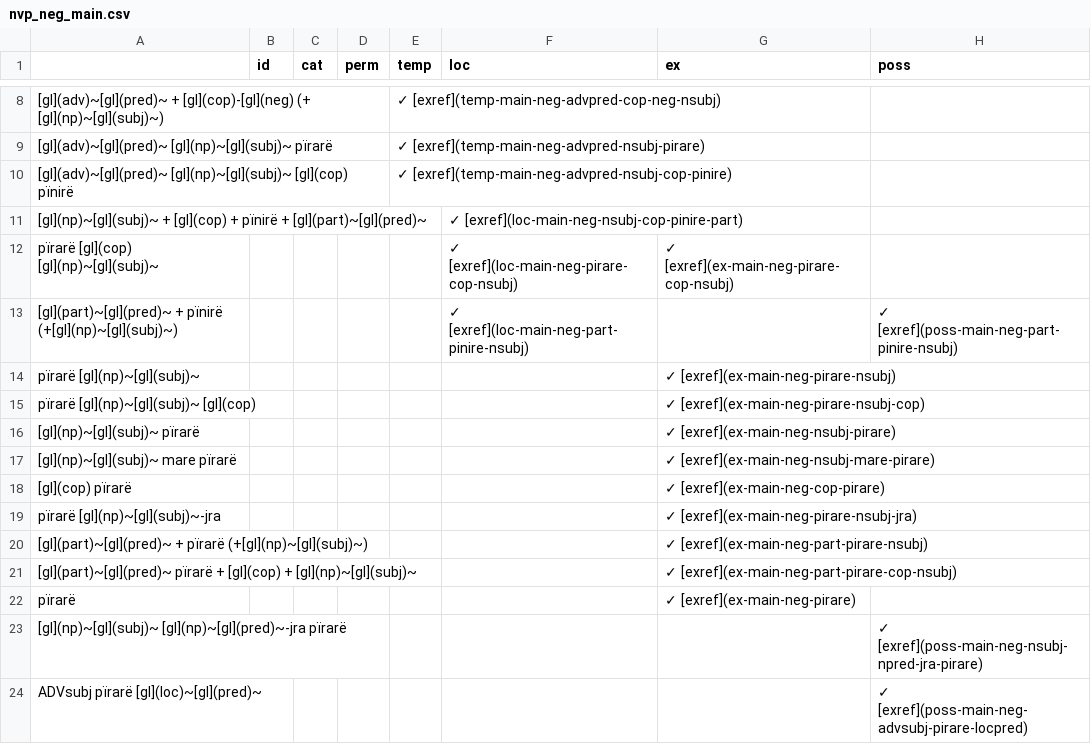
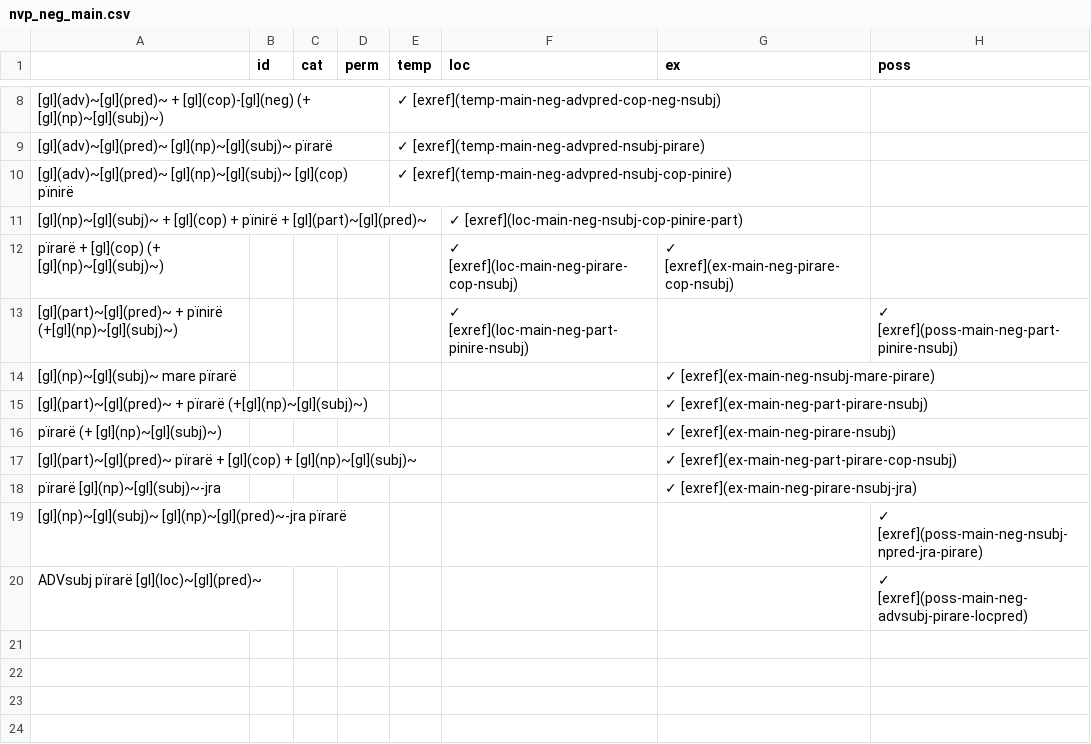
Before and after one commit to caribank/yawarana-sketch, a CSV file: tables/nvp_neg_main.csv, drawn as a sheet; only a part is shown, gaps mark what is left out.

```diff
--- a/tables/nvp_neg_main.csv
+++ b/tables/nvp_neg_main.csv
@@ -11,13 +11,9 @@
 [gl](np)~[gl](subj)~ + [gl](cop) + pïnirë + [gl](part)~[gl](pred)~,,,,,✓ [exref](loc-main-neg-nsubj-cop-pinire-part),,
-pïrarë [gl](cop) [gl](np)~[gl](subj)~,,,,,✓ [exref](loc-main-neg-pirare-cop-nsubj),✓ [exref](ex-main-neg-pirare-cop-nsubj),
+pïrarë + [gl](cop) (+ [gl](np)~[gl](subj)~),,,,,✓ [exref](loc-main-neg-pirare-cop-nsubj),✓ [exref](ex-main-neg-pirare-cop-nsubj),
 [gl](part)~[gl](pred)~ + pïnirë (+[gl](np)~[gl](subj)~),,,,,✓ [exref](loc-main-neg-part-pinire-nsubj),,✓ [exref](poss-main-neg-part-pinire-nsubj)
-pïrarë [gl](np)~[gl](subj)~,,,,,,✓ [exref](ex-main-neg-pirare-nsubj),
-pïrarë [gl](np)~[gl](subj)~ [gl](cop),,,,,,✓ [exref](ex-main-neg-pirare-nsubj-cop),
-[gl](np)~[gl](subj)~ pïrarë,,,,,,✓ [exref](ex-main-neg-nsubj-pirare),
 [gl](np)~[gl](subj)~ mare pïrarë,,,,,,✓ [exref](ex-main-neg-nsubj-mare-pirare),
-[gl](cop) pïrarë,,,,,,✓ [exref](ex-main-neg-cop-pirare),
+[gl](part)~[gl](pred)~ + pïrarë (+[gl](np)~[gl](subj)~),,,,,,✓ [exref](ex-main-neg-part-pirare-nsubj),
+pïrarë (+ [gl](np)~[gl](subj)~),,,,,,✓ [exref](ex-main-neg-pirare-nsubj),
+[gl](part)~[gl](pred)~ pïrarë + [gl](cop) + [gl](np)~[gl](subj)~,,,,,,✓ [exref](ex-main-neg-part-pirare-cop-nsubj),
 pïrarë [gl](np)~[gl](subj)~-jra,,,,,,✓ [exref](ex-main-neg-pirare-nsubj-jra),
-[gl](part)~[gl](pred)~ + pïrarë (+[gl](np)~[gl](subj)~),,,,,,✓ [exref](ex-main-neg-part-pirare-nsubj),
-[gl](part)~[gl](pred)~ pïrarë + [gl](cop) + [gl](np)~[gl](subj)~,,,,,,✓ [exref](ex-main-neg-part-pirare-cop-nsubj),
-pïrarë,,,,,,✓ [exref](ex-main-neg-pirare),
 [gl](np)~[gl](subj)~ [gl](np)~[gl](pred)~-jra pïrarë,,,,,,,✓ [exref](poss-main-neg-nsubj-npred-jra-pirare)
```
Also changed, not shown: tables/nvp_aff_main.csv, tables/nvp_neg_sub.csv, 5 other files.
